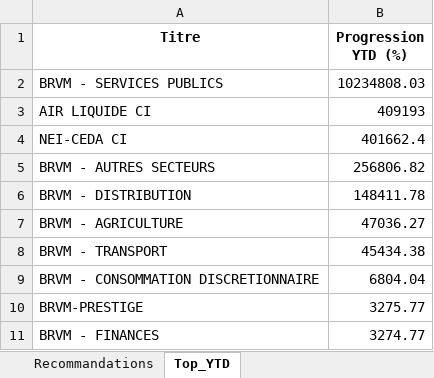
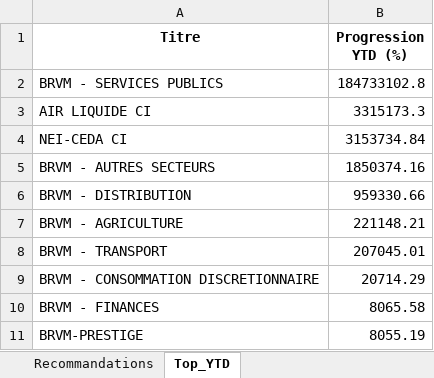
Before and after one commit to esmelobi/brvm-dashboard, an Excel workbook: data/recommandations.xlsx, sheet Top_YTD, drawn as a sheet; values as stored, in another font and other column widths than the file's, no borders; removed rows and columns are numbered as before the commit, all else as after; the diff names each change by its address in the sheet, - before the commit and + after, or states it on an @@ line.

```diff
--- a/data/recommandations.xlsx (sheet Top_YTD)
+++ b/data/recommandations.xlsx (sheet Top_YTD)
-B2 (Progression YTD (%)): 10234808.03
+B2 (Progression YTD (%)): 184733102.8
-B3 (Progression YTD (%)): 409193
+B3 (Progression YTD (%)): 3315173.3
-B4 (Progression YTD (%)): 401662.4
+B4 (Progression YTD (%)): 3153734.84
-B5 (Progression YTD (%)): 256806.82
+B5 (Progression YTD (%)): 1850374.16
-B6 (Progression YTD (%)): 148411.78
+B6 (Progression YTD (%)): 959330.66
-B7 (Progression YTD (%)): 47036.27
+B7 (Progression YTD (%)): 221148.21
-B8 (Progression YTD (%)): 45434.38
+B8 (Progression YTD (%)): 207045.01
-B9 (Progression YTD (%)): 6804.04
+B9 (Progression YTD (%)): 20714.29
-row 10: BRVM-PRESTIGE | 3275.77
-B10 (Progression YTD (%)): 3274.77
+B10 (Progression YTD (%)): 8065.58
+row 11: BRVM-PRESTIGE | 8055.19
```
Also changed, not shown: sheet Recommandations.
